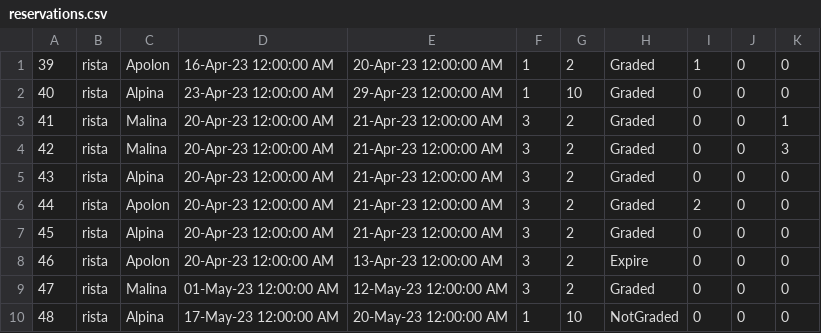
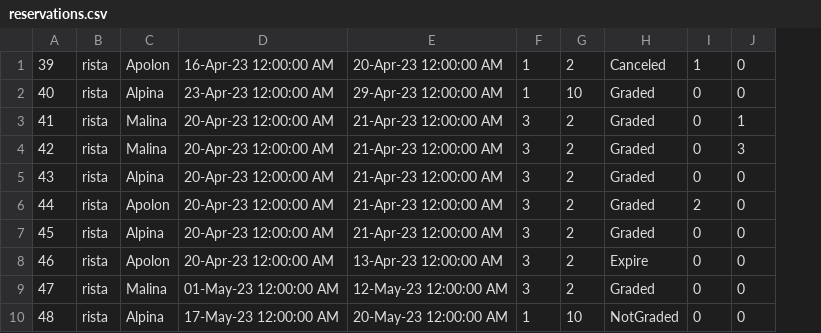
Before and after one commit to Nikola045/TuristickaAgencija, a CSV file: InitialProject/InitialProject/Resources/Data/reservations.csv, drawn as a sheet; the diff names each change by its address in the sheet, - before the commit and + after, or states it on an @@ line.

```diff
--- a/InitialProject/InitialProject/Resources/Data/reservations.csv
+++ b/InitialProject/InitialProject/Resources/Data/reservations.csv
-column J, rows 1-10: all 0
-H1: Graded
+H1: Canceled
```
Also changed, not shown: 6 other files.
